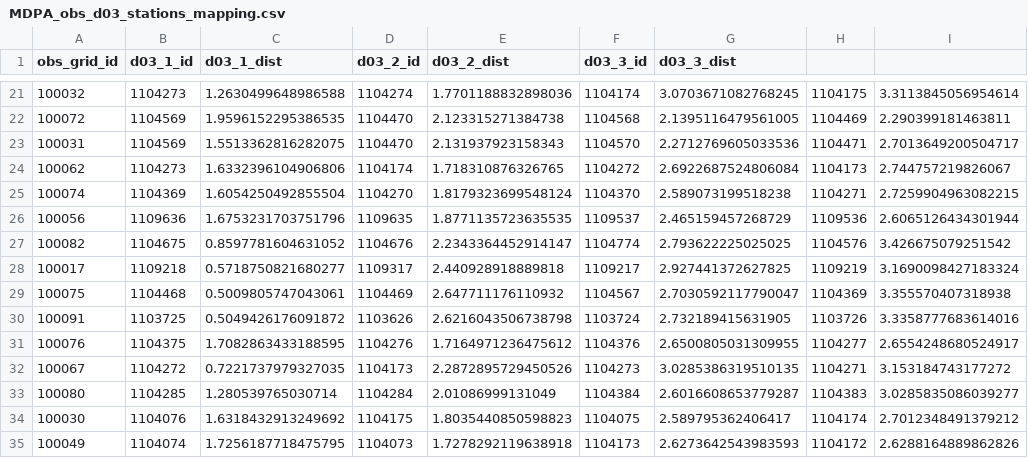
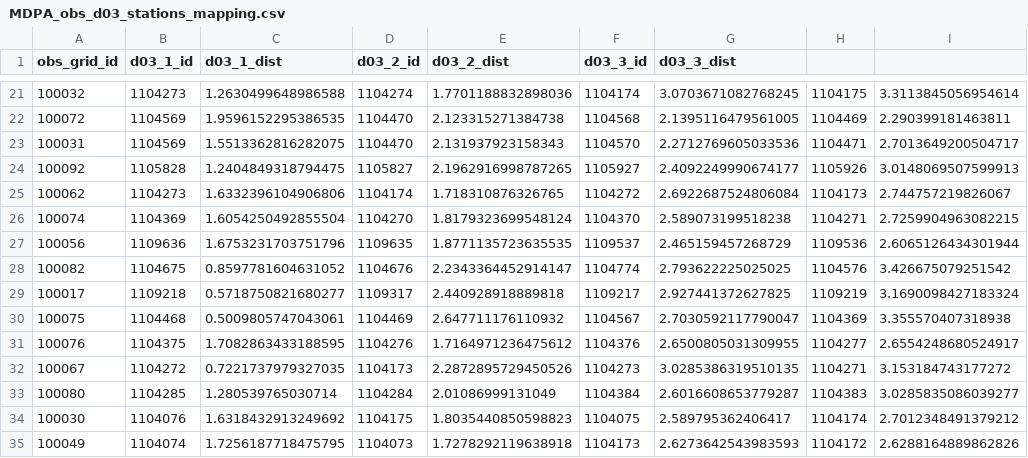
Before and after one commit to CUrW-SL/curw_sim_db_utils, a CSV file: grid_maps/obs_stations/rainfall/MDPA_obs_d03_stations_mapping.csv, drawn as a sheet; only a part is shown, gaps mark what is left out; removed rows and columns are numbered as before the commit, all else as after; the diff names each change by its address in the sheet, - before the commit and + after, or states it on an @@ line.

Commit message:
update grid maps

```diff
--- a/grid_maps/obs_stations/rainfall/MDPA_obs_d03_stations_mapping.csv
+++ b/grid_maps/obs_stations/rainfall/MDPA_obs_d03_stations_mapping.csv
+row 24: 100092 | 1105828 | 1.2404849318794475 | 1105827 | 2.1962916998787265 | 1105927 | 2.4092249990674177 | 1105926 | 3.0148069507599913
-row 30: 100091 | 1103725 | 0.5049426176091872 | 1103626 | 2.6216043506738798 | 1103724 | 2.732189415631905 | 1103726 | 3.3358777683614016
```
Also changed, not shown: grids/obs_stations/rainfall/curw_active_rainfall_obs_stations.csv.
